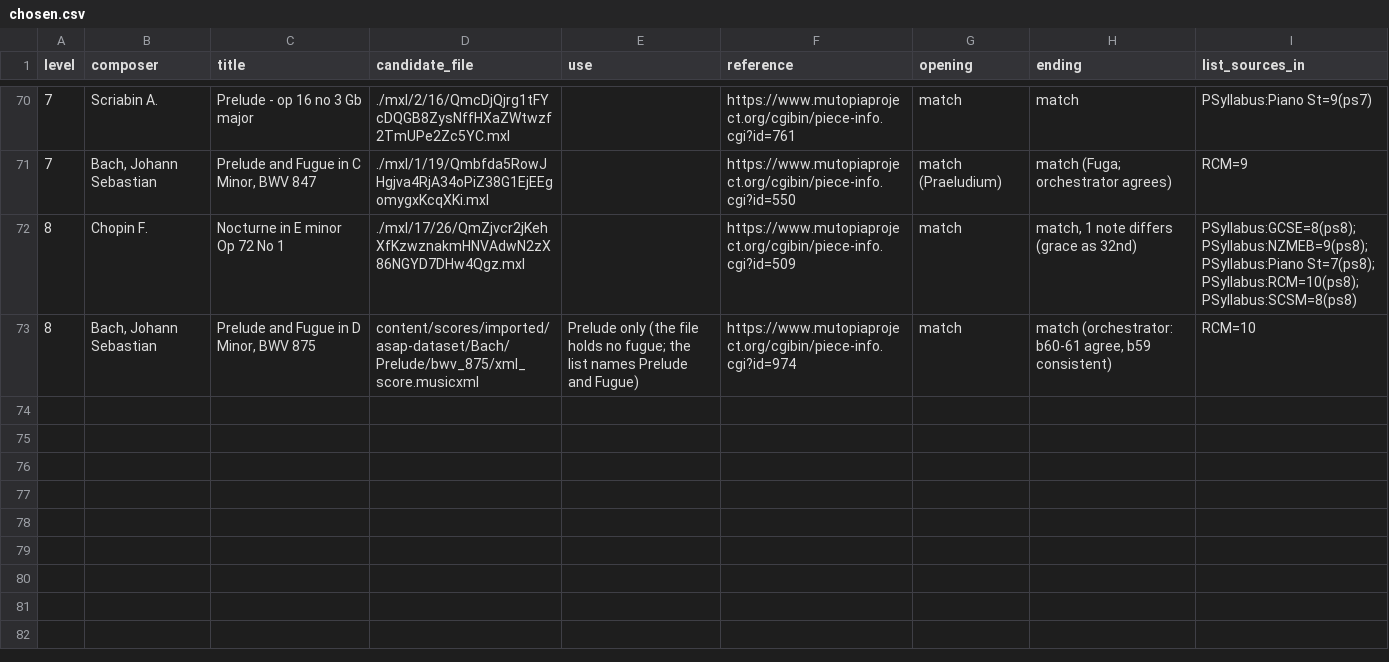
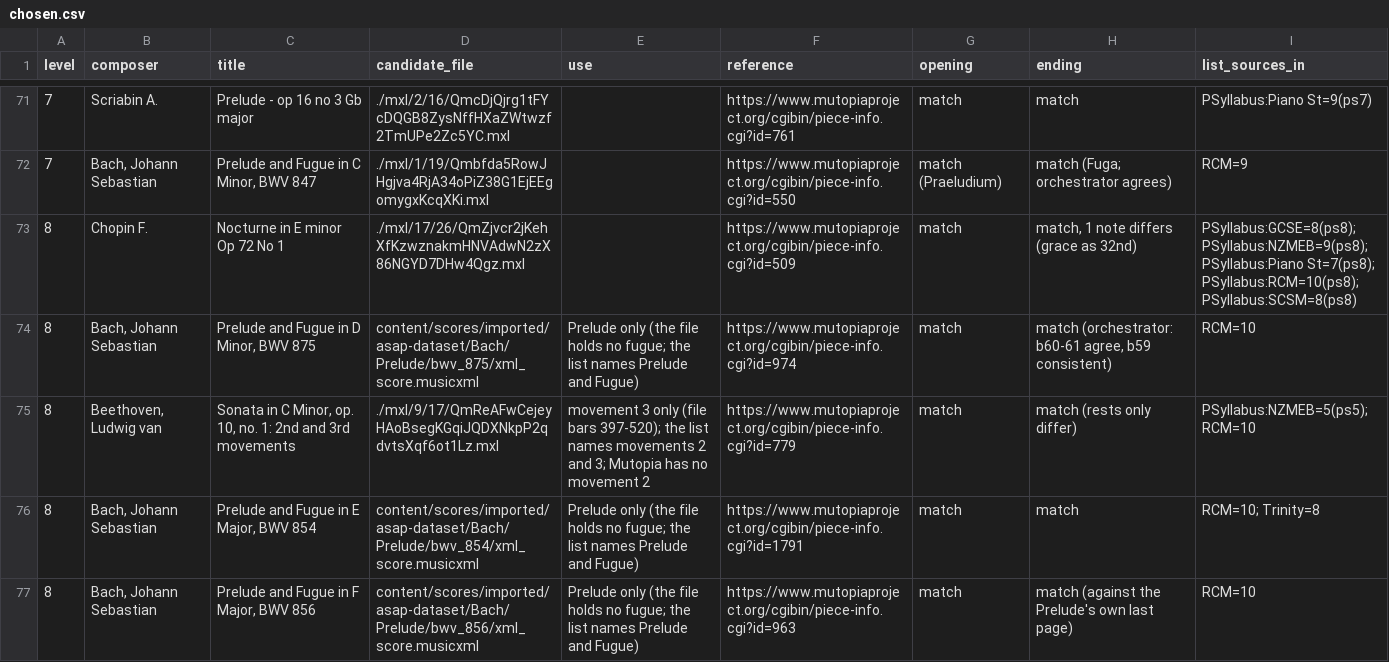
Before and after one commit to Rilay9/PianoProject, a CSV file: docs/pieces/chosen.csv, drawn as a sheet; only a part is shown, gaps mark what is left out; the diff covers the shown part only; the diff names each change by its address in the sheet, - before the commit and + after, or states it on an @@ line.

```diff
--- a/docs/pieces/chosen.csv
+++ b/docs/pieces/chosen.csv
+row 75: 8 | Beethoven, Ludwig van | Sonata in C Minor, op. 10, no. 1: 2nd and 3rd movements | ./mxl/9/17/QmReAFwCejeyHAoBsegKGqiJQDXNkpP2qdvtsXqf6ot1Lz.mxl | movement 3 only (file bars 397-520); the list names movements 2 and 3; Mutopia has no movement 2 | https://www.mutopiaproject.org/cgibin/piece-info.cgi?id=779 | match | match (rests only differ) | PSyllabus:NZMEB=5(ps5); RCM=10
+row 76: 8 | Bach, Johann Sebastian | Prelude and Fugue in E Major, BWV 854 | content/scores/imported/asap-dataset/Bach/Prelude/bwv_854/xml_score.musicxml | Prelude only (the file holds no fugue; the list names Prelude and Fugue) | https://www.mutopiaproject.org/cgibin/piece-info.cgi?id=1791 | match | match | RCM=10; Trinity=8
+row 77: 8 | Bach, Johann Sebastian | Prelude and Fugue in F Major, BWV 856 | content/scores/imported/asap-dataset/Bach/Prelude/bwv_856/xml_score.musicxml | Prelude only (the file holds no fugue; the list names Prelude and Fugue) | https://www.mutopiaproject.org/cgibin/piece-info.cgi?id=963 | match | match (against the Prelude's own last page) | RCM=10
```
Also changed, not shown: 4 added rows elsewhere in this file, docs/pieces/review/reference-verdicts.csv, 1 other file.
